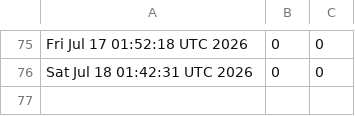
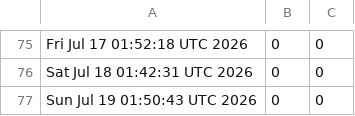
Before and after one commit to akshat-chaturvedi/CATCH, a CSV file: views.csv, drawn as a sheet; only a part is shown, gaps mark what is left out; the diff names each change by its address in the sheet, - before the commit and + after, or states it on an @@ line.

```diff
--- a/views.csv
+++ b/views.csv
+row 77: Sun Jul 19 01:50:43 UTC 2026 | 0 | 0
```
Also changed, not shown: clones.csv.
